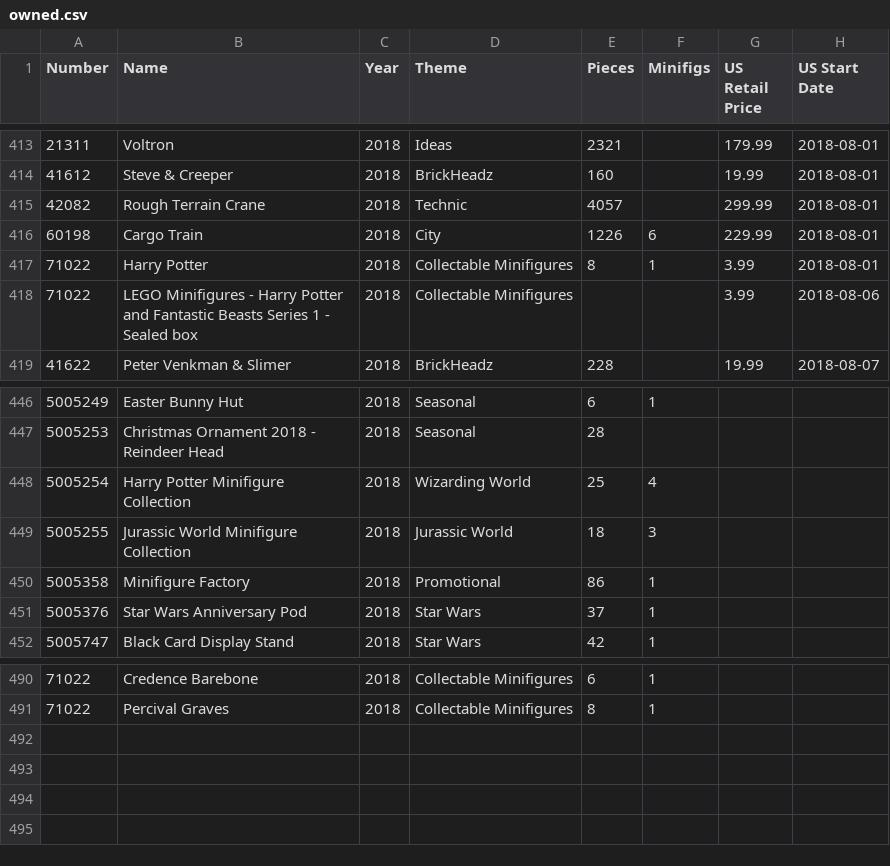
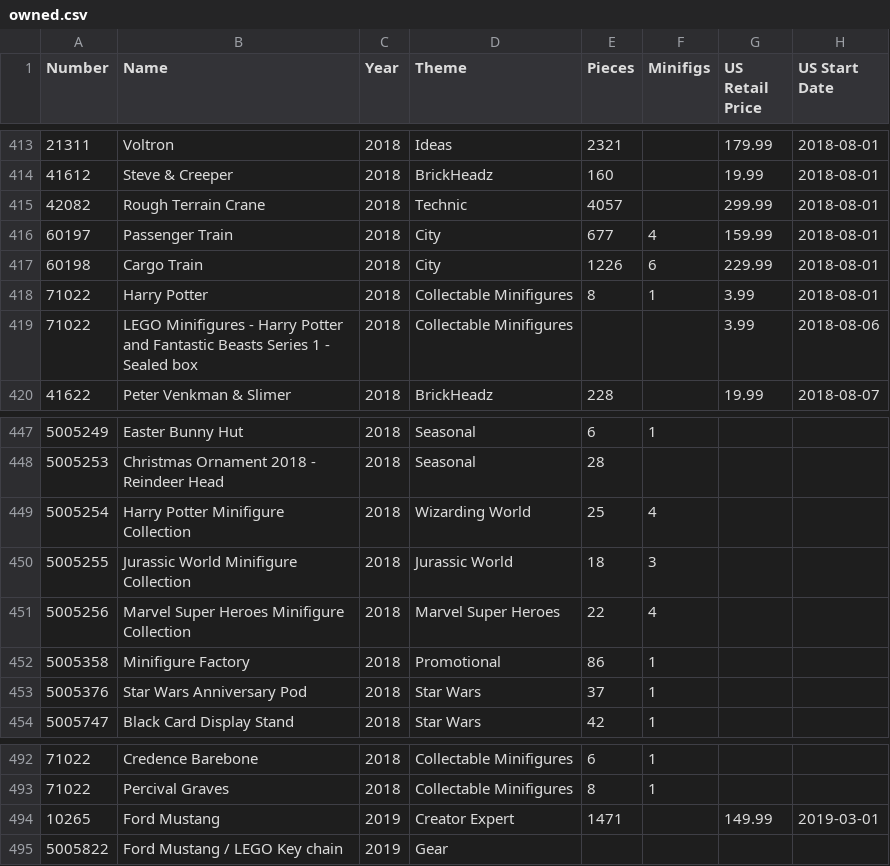
Before and after one commit to schultzy51/brickset, a CSV file: lists/owned.csv, drawn as a sheet; only a part is shown, gaps mark what is left out.

```diff
--- a/lists/owned.csv
+++ b/lists/owned.csv
@@ -415,2 +415,3 @@ Number,Name,Year,Theme,Pieces,Minifigs,US Retail Price,US Start Date
 42082,Rough Terrain Crane,2018,Technic,4057,,299.99,2018-08-01
+60197,Passenger Train,2018,City,677,4,159.99,2018-08-01
 60198,Cargo Train,2018,City,1226,6,229.99,2018-08-01
@@ -449,2 +450,3 @@ Number,Name,Year,Theme,Pieces,Minifigs,US Retail Price,US Start Date
 5005255,Jurassic World Minifigure Collection,2018,Jurassic World,18,3,,
+5005256,Marvel Super Heroes Minifigure Collection,2018,Marvel Super Heroes,22,4,,
 5005358,Minifigure Factory,2018,Promotional,86,1,,
@@ -491 +493,3 @@ Number,Name,Year,Theme,Pieces,Minifigs,US Retail Price,US Start Date
 71022,Percival Graves,2018,Collectable Minifigures,8,1,,
+10265,Ford Mustang,2019,Creator Expert,1471,,149.99,2019-03-01
+5005822,Ford Mustang / LEGO Key chain,2019,Gear,,,,
```
Also changed, not shown: lists/wanted.csv, lists/wanted_released.csv, 3 other files.
